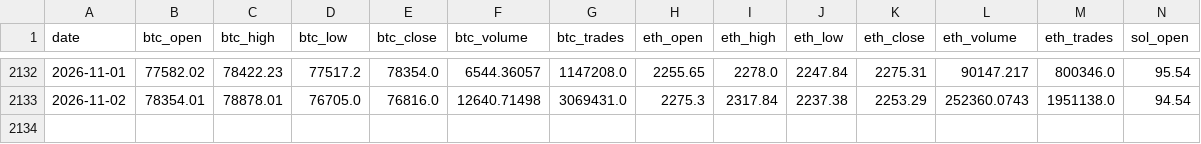
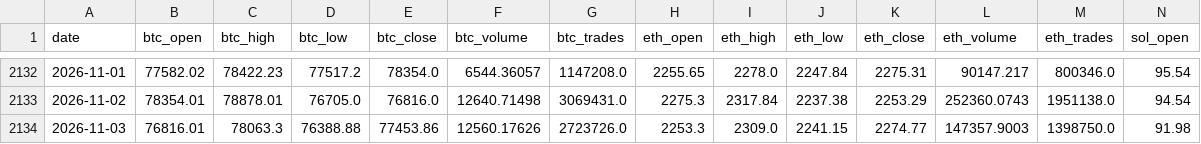
Before and after one commit to shannonj06/crypto-ml-platform, a CSV file: Database/Crypto_ML_Dataset.csv, drawn as a sheet; only a part is shown, gaps mark what is left out; rows hold the shown columns only; the diff names each change by its address in the sheet, - before the commit and + after, or states it on an @@ line.

```diff
--- a/Database/Crypto_ML_Dataset.csv
+++ b/Database/Crypto_ML_Dataset.csv
+row 2134: 2026-11-03 | 76816.01 | 78063.3 | 76388.88 | 77453.86 | 12560.17626 | 2723726.0 | 2253.3 | 2309.0 | 2241.15 | 2274.77 | 147357.9003 | 1398750.0 | 91.98
```
